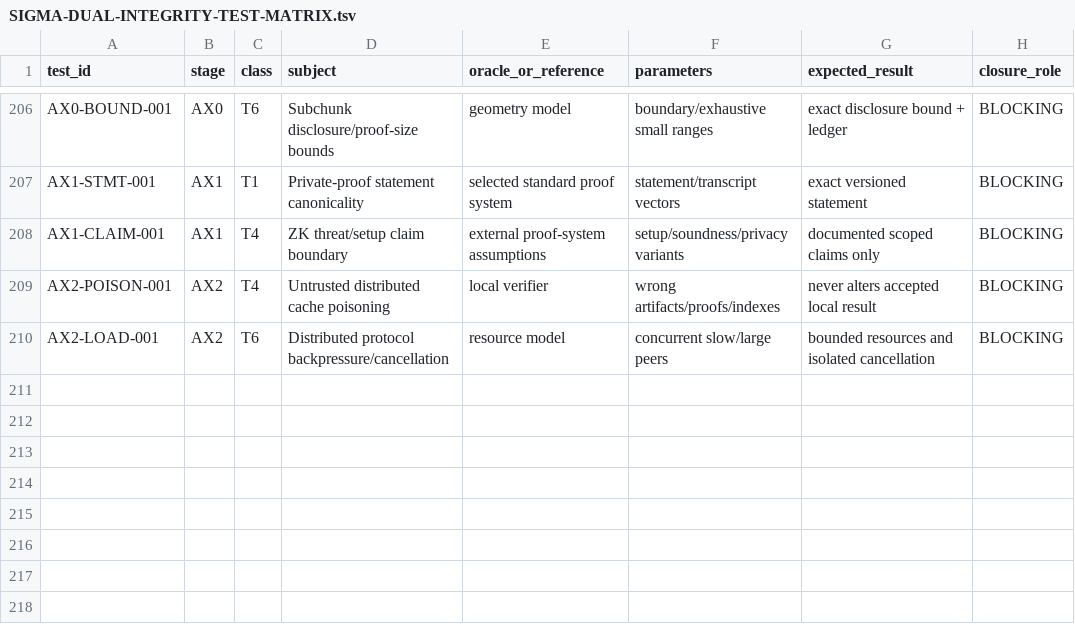
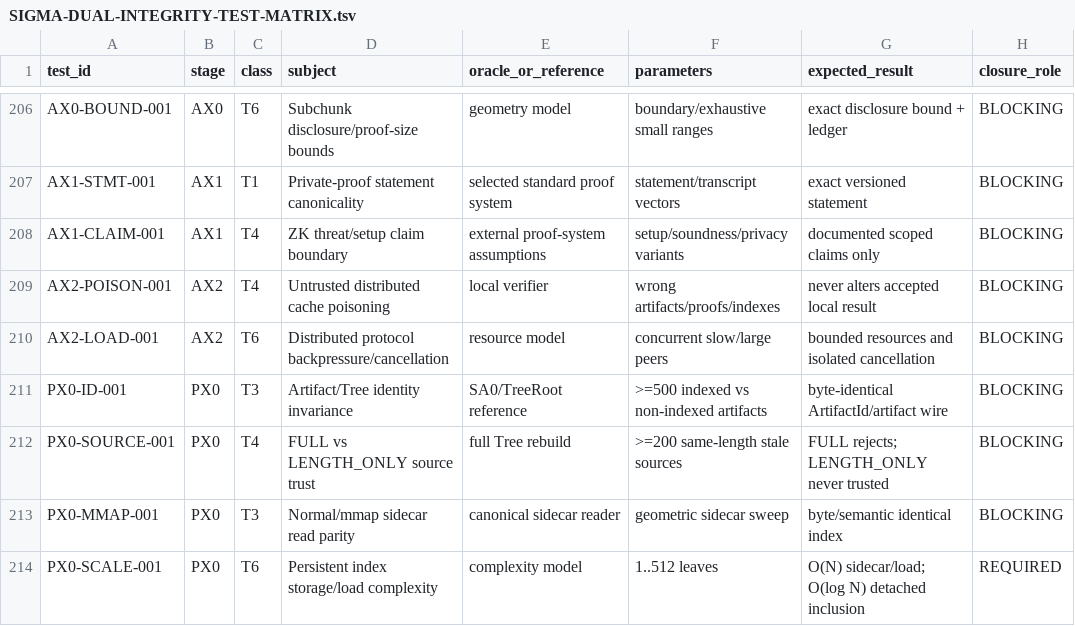
Before and after one commit to alfredoVallejoM/sigma-framework, a TSV file: docs/product-closure/SIGMA-DUAL-INTEGRITY-TEST-MATRIX.tsv, drawn as a sheet; only a part is shown, gaps mark what is left out; the diff names each change by its address in the sheet, - before the commit and + after, or states it on an @@ line.

Commit message:
px0: expand persistent index closure matrix

```diff
--- a/docs/product-closure/SIGMA-DUAL-INTEGRITY-TEST-MATRIX.tsv
+++ b/docs/product-closure/SIGMA-DUAL-INTEGRITY-TEST-MATRIX.tsv
+row 211: PX0-ID-001 | PX0 | T3 | Artifact/Tree identity invariance | SA0/TreeRoot reference | >=500 indexed vs non-indexed artifacts | byte-identical ArtifactId/artifact wire | BLOCKING
+row 212: PX0-SOURCE-001 | PX0 | T4 | FULL vs LENGTH_ONLY source trust | full Tree rebuild | >=200 same-length stale sources | FULL rejects; LENGTH_ONLY never trusted | BLOCKING
+row 213: PX0-MMAP-001 | PX0 | T3 | Normal/mmap sidecar read parity | canonical sidecar reader | geometric sidecar sweep | byte/semantic identical index | BLOCKING
+row 214: PX0-SCALE-001 | PX0 | T6 | Persistent index storage/load complexity | complexity model | 1..512 leaves | O(N) sidecar/load; O(log N) detached inclusion | REQUIRED
```
